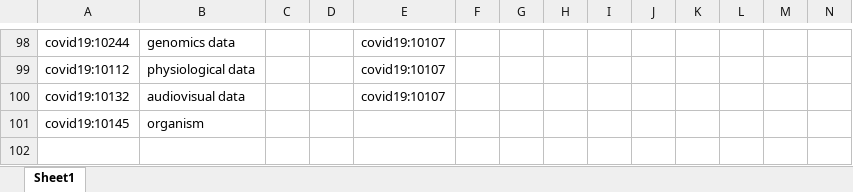
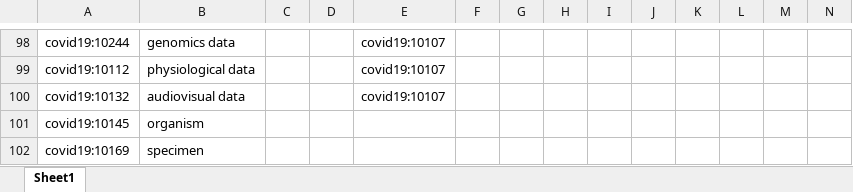
Before and after one commit to fair-data-collective/zonmw-id-amr-vocabulary, an Excel workbook: vocabulary.xlsx, sheet Sheet1, drawn as a sheet; only a part is shown, gaps mark what is left out; values as stored, in another font and other column widths than the file's, no borders; rows hold the shown columns only; the diff names each change by its address in the sheet, - before the commit and + after, or states it on an @@ line.

```diff
--- a/vocabulary.xlsx (sheet Sheet1)
+++ b/vocabulary.xlsx (sheet Sheet1)
+row 102: covid19:10169 | specimen
```
Also changed, not shown: 4 other files.
